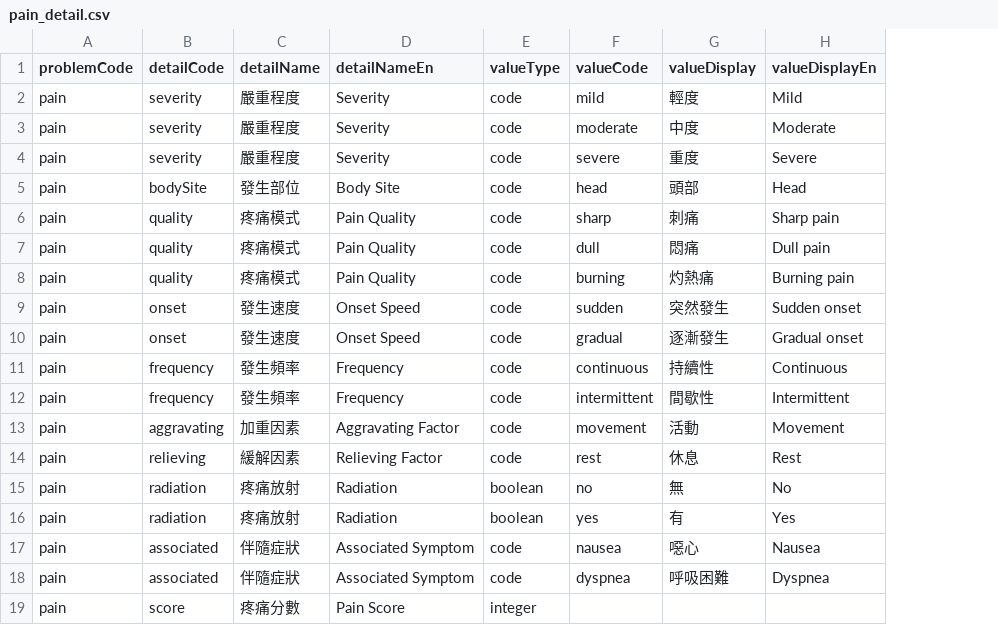
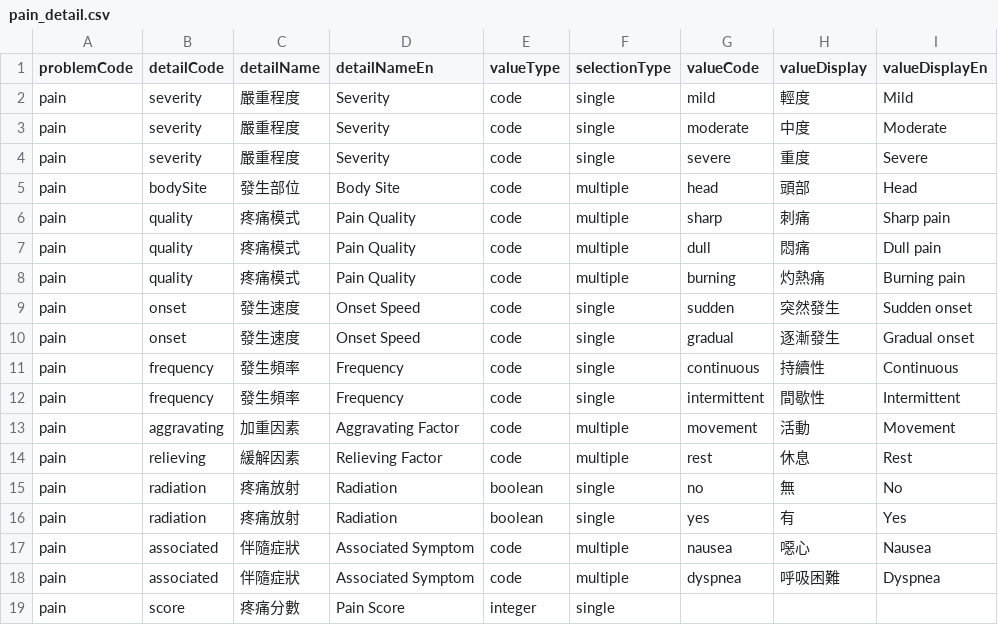
Before and after one commit to 110316112/homecare-fhir-workshop, a CSV file: homecare-fhir-workshop-session2/session-2/pain_detail.csv, drawn as a sheet; the diff names each change by its address in the sheet, - before the commit and + after, or states it on an @@ line.

```diff
--- a/homecare-fhir-workshop-session2/session-2/pain_detail.csv
+++ b/homecare-fhir-workshop-session2/session-2/pain_detail.csv
+column F (selectionType), rows 2-19: single | single | single | multiple | multiple | multiple | multiple | single | single | single | single | multiple | multiple | single | single | multiple | multiple | single
```
Also changed, not shown: homecare-fhir-workshop-session2/session-2/oral_ulcer_detail.csv, 2 other files.
